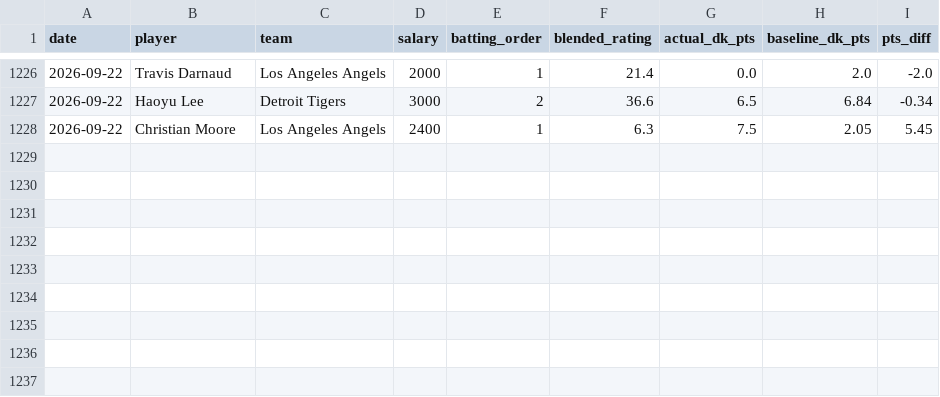
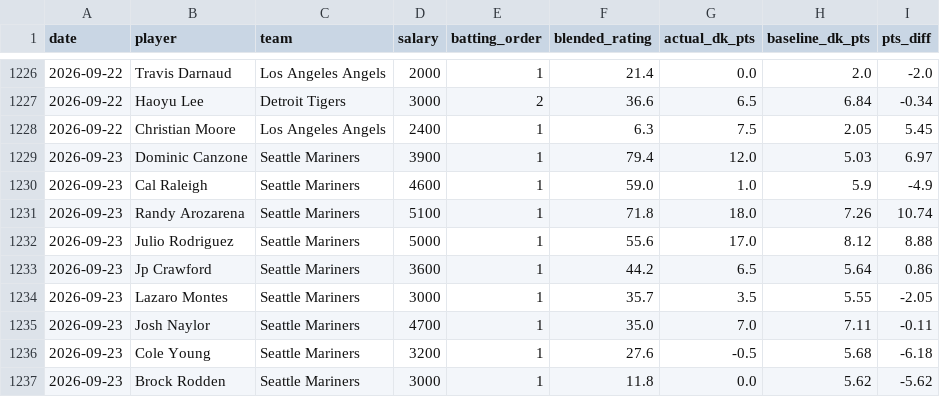
Before and after one commit to kklosowiak/MlbDFS, a CSV file: scratch/passive_tracker/signals/anti_chalk_smash_log.csv, drawn as a sheet; only a part is shown, gaps mark what is left out; the diff names each change by its address in the sheet, - before the commit and + after, or states it on an @@ line.

```diff
--- a/scratch/passive_tracker/signals/anti_chalk_smash_log.csv
+++ b/scratch/passive_tracker/signals/anti_chalk_smash_log.csv
+row 1229: 2026-09-23 | Dominic Canzone | Seattle Mariners | 3900 | 1 | 79.4 | 12.0 | 5.03 | 6.97
+row 1230: 2026-09-23 | Cal Raleigh | Seattle Mariners | 4600 | 1 | 59.0 | 1.0 | 5.9 | -4.9
+row 1231: 2026-09-23 | Randy Arozarena | Seattle Mariners | 5100 | 1 | 71.8 | 18.0 | 7.26 | 10.74
+row 1232: 2026-09-23 | Julio Rodriguez | Seattle Mariners | 5000 | 1 | 55.6 | 17.0 | 8.12 | 8.88
+row 1233: 2026-09-23 | Jp Crawford | Seattle Mariners | 3600 | 1 | 44.2 | 6.5 | 5.64 | 0.86
+row 1234: 2026-09-23 | Lazaro Montes | Seattle Mariners | 3000 | 1 | 35.7 | 3.5 | 5.55 | -2.05
+row 1235: 2026-09-23 | Josh Naylor | Seattle Mariners | 4700 | 1 | 35.0 | 7.0 | 7.11 | -0.11
+row 1236: 2026-09-23 | Cole Young | Seattle Mariners | 3200 | 1 | 27.6 | -0.5 | 5.68 | -6.18
+row 1237: 2026-09-23 | Brock Rodden | Seattle Mariners | 3000 | 1 | 11.8 | 0.0 | 5.62 | -5.62
```
Also changed, not shown: scratch/passive_tracker/signals/elite_platoon_log.csv, scratch/passive_tracker/signals/hot_msmi_log.csv, 16 other files.
